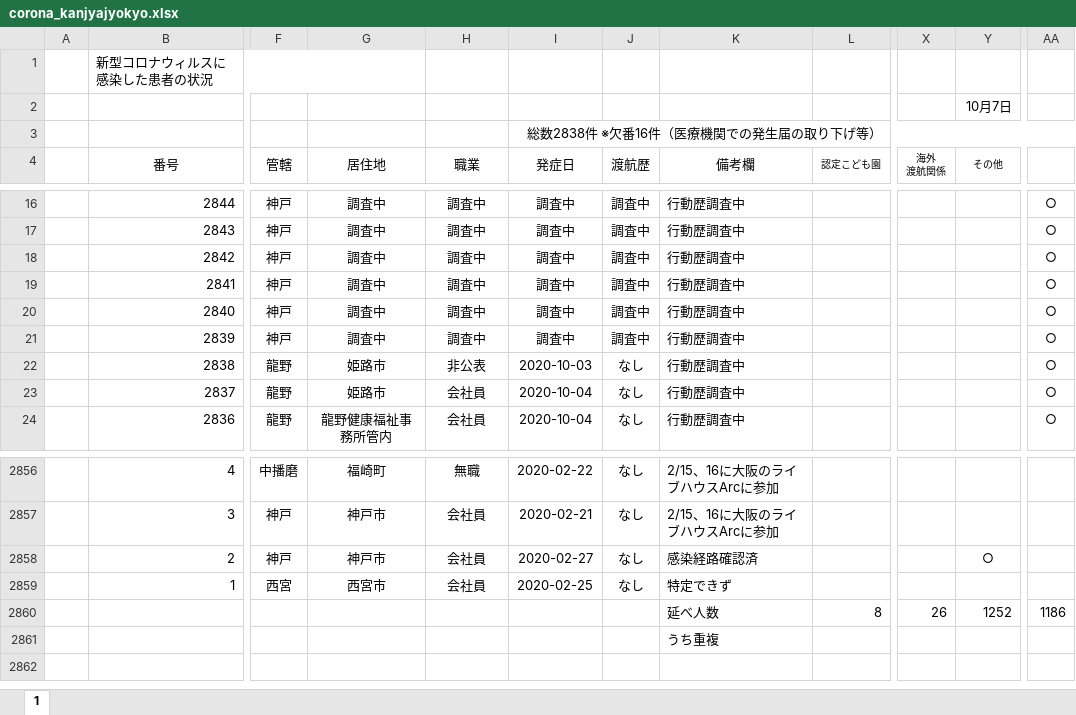
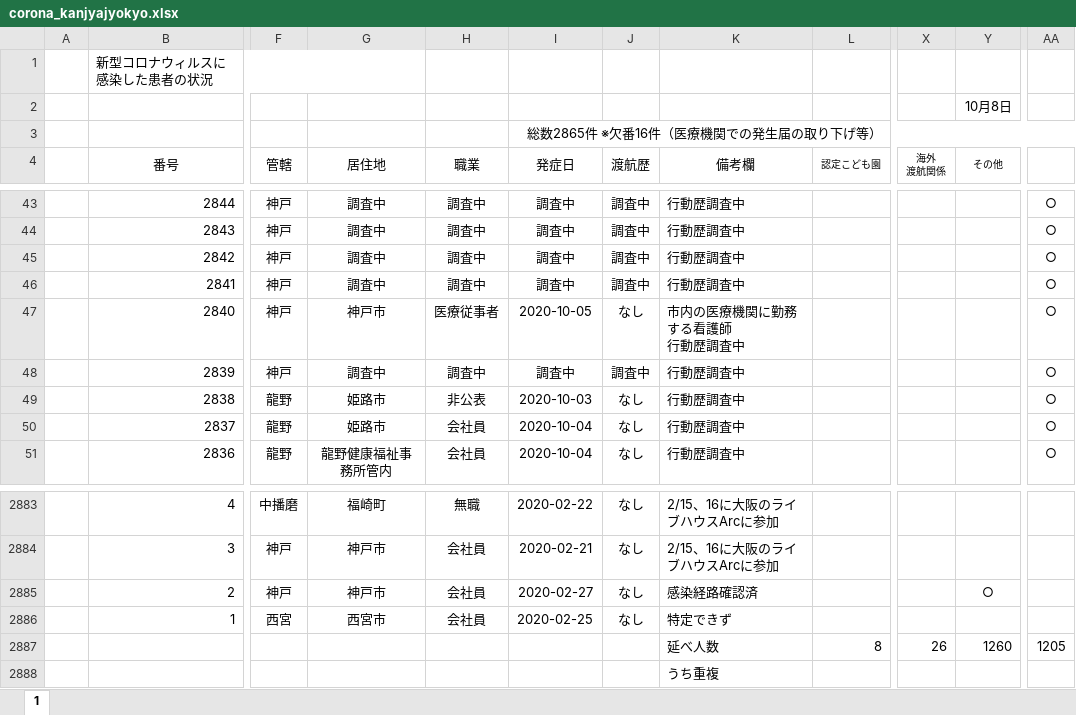
Before and after one commit to stop-covid19-hyogo/covid19-scraping, an Excel workbook: corona_kanjyajyokyo.xlsx, sheet 1, drawn as a sheet; only a part is shown, gaps mark what is left out; values as stored, in another font and other column widths than the file's, no borders; conditional formats not drawn; addresses are those after the commit; ↵ is a line break in a cell; the diff covers the shown part only; the diff names each change by its address in the sheet, - before the commit and + after, or states it on an @@ line.

```diff
--- a/corona_kanjyajyokyo.xlsx (sheet 1)
+++ b/corona_kanjyajyokyo.xlsx (sheet 1)
-Y2 (その他): 10月7日
+Y2 (その他): 10月8日
-I3 (発症日): 総数2838件 ※欠番16件（医療機関での発生届の取り下げ等）
+I3 (発症日): 総数2865件 ※欠番16件（医療機関での発生届の取り下げ等）
-G47 (居住地): 調査中
+G47 (居住地): 神戸市
-H47 (職業): 調査中
+H47 (職業): 医療従事者
-I47 (発症日): 調査中
+I47 (発症日): 2020-10-05
-J47 (渡航歴): 調査中
+J47 (渡航歴): なし
-K47 (備考欄): 行動歴調査中
+K47 (備考欄): 市内の医療機関に勤務する看護師 ↵ 行動歴調査中
-Y2887 (その他): 1252
+Y2887 (その他): 1260
-AA2887: 1186
+AA2887: 1205
```
Also changed, not shown: 27 added rows elsewhere in this sheet, formulas that keep their value, 6 other files.
